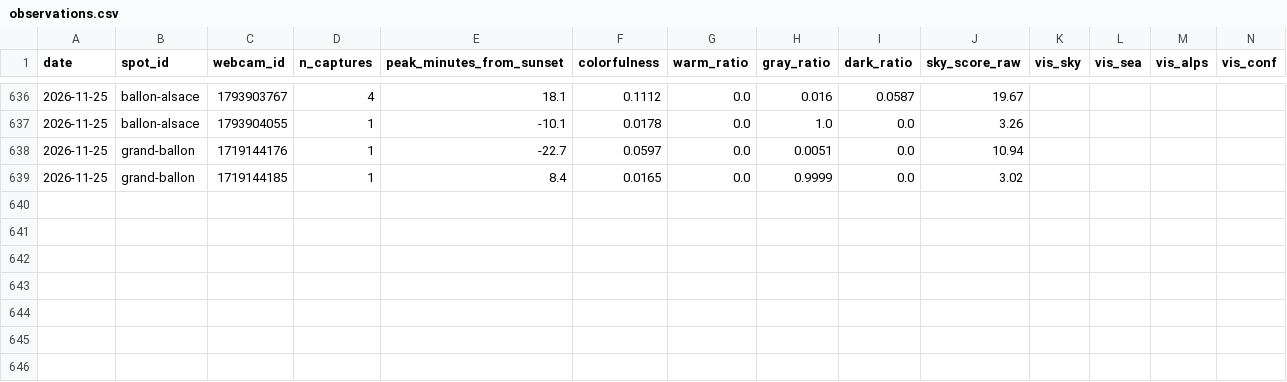
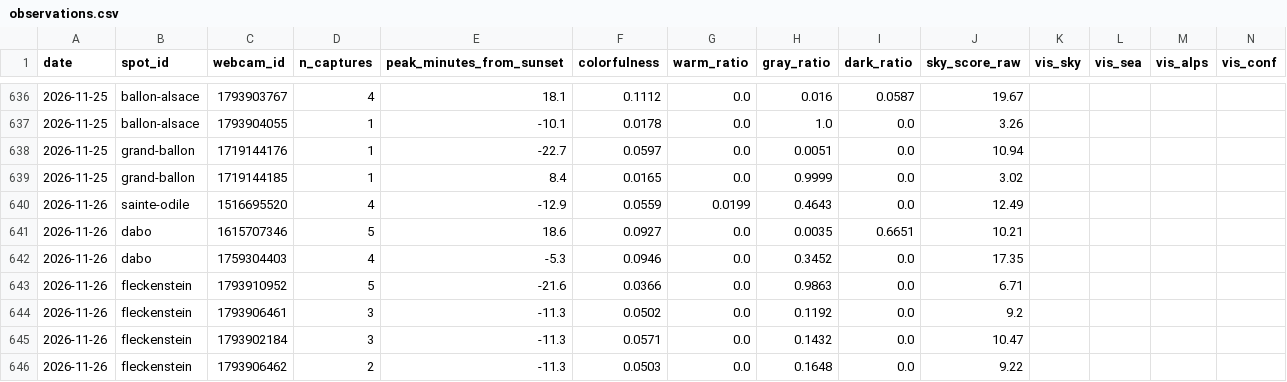
Before and after one commit to Ratila67/abendrot, a CSV file: data/truth/observations.csv, drawn as a sheet; only a part is shown, gaps mark what is left out; rows hold the shown columns only; the diff names each change by its address in the sheet, - before the commit and + after, or states it on an @@ line.

```diff
--- a/data/truth/observations.csv
+++ b/data/truth/observations.csv
+row 640: 2026-11-26 | sainte-odile | 1516695520 | 4 | -12.9 | 0.0559 | 0.0199 | 0.4643 | 0.0 | 12.49
+row 641: 2026-11-26 | dabo | 1615707346 | 5 | 18.6 | 0.0927 | 0.0 | 0.0035 | 0.6651 | 10.21
+row 642: 2026-11-26 | dabo | 1759304403 | 4 | -5.3 | 0.0946 | 0.0 | 0.3452 | 0.0 | 17.35
+row 643: 2026-11-26 | fleckenstein | 1793910952 | 5 | -21.6 | 0.0366 | 0.0 | 0.9863 | 0.0 | 6.71
+row 644: 2026-11-26 | fleckenstein | 1793906461 | 3 | -11.3 | 0.0502 | 0.0 | 0.1192 | 0.0 | 9.2
+row 645: 2026-11-26 | fleckenstein | 1793902184 | 3 | -11.3 | 0.0571 | 0.0 | 0.1432 | 0.0 | 10.47
+row 646: 2026-11-26 | fleckenstein | 1793906462 | 2 | -11.3 | 0.0503 | 0.0 | 0.1648 | 0.0 | 9.22
```
Also changed, not shown: data/truth/captures.csv, data/truth/fetches.csv.
